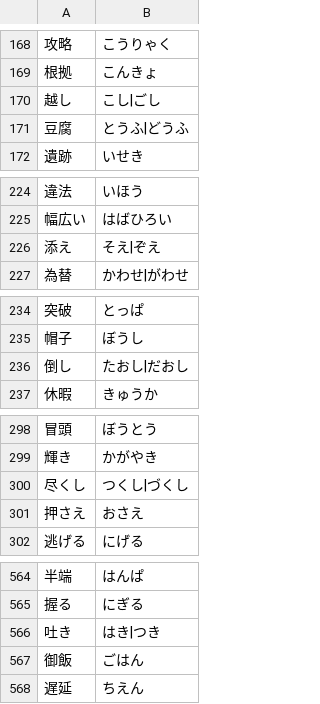
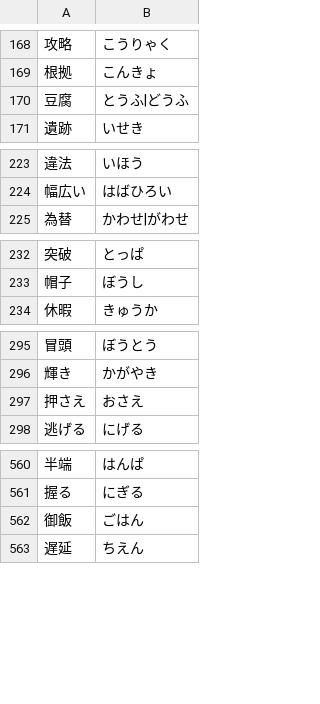
Before and after one commit to marmooo/type-yomi, a TSV file: docs/data/7.tsv, drawn as a sheet; only a part is shown, gaps mark what is left out; the diff names each change by its address in the sheet, - before the commit and + after, or states it on an @@ line.

```diff
--- a/docs/data/7.tsv
+++ b/docs/data/7.tsv
-row 170: 越し | こし|ごし
-row 226: 添え | そえ|ぞえ
-row 236: 倒し | たおし|だおし
-row 300: 尽くし | つくし|づくし
-row 566: 吐き | はき|つき
```
Also changed, not shown: docs/data/3.tsv, docs/data/4.tsv, 19 other files.
